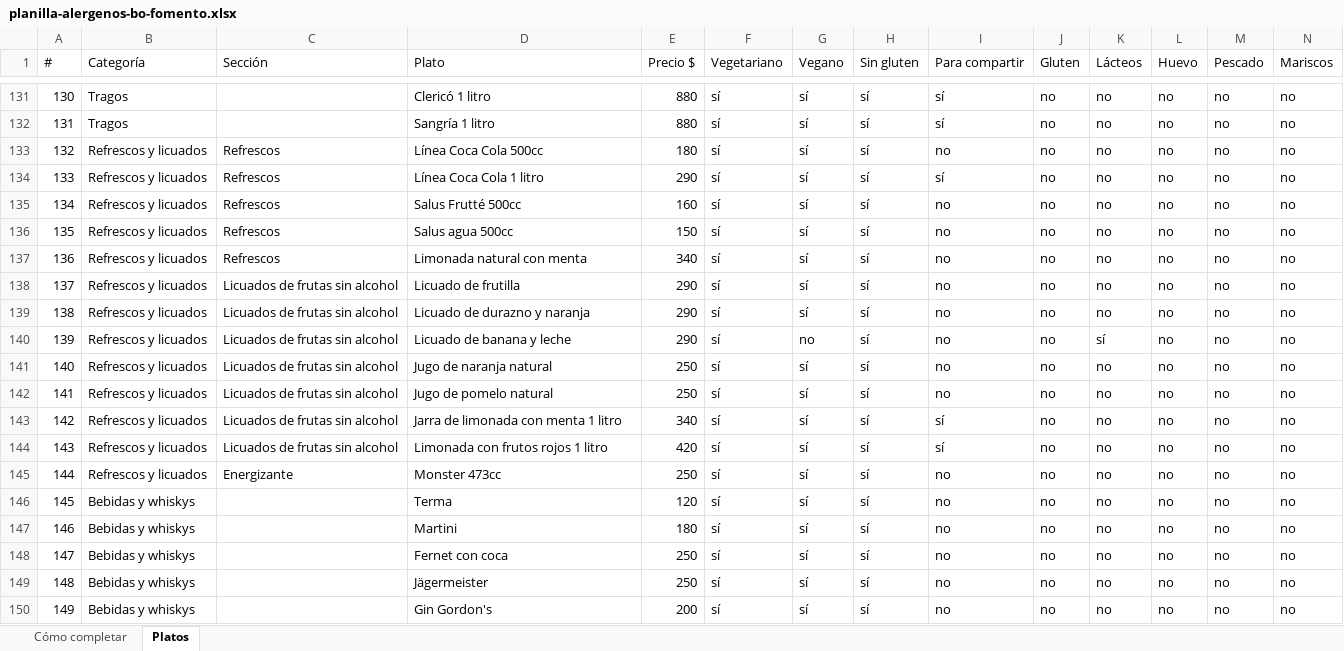
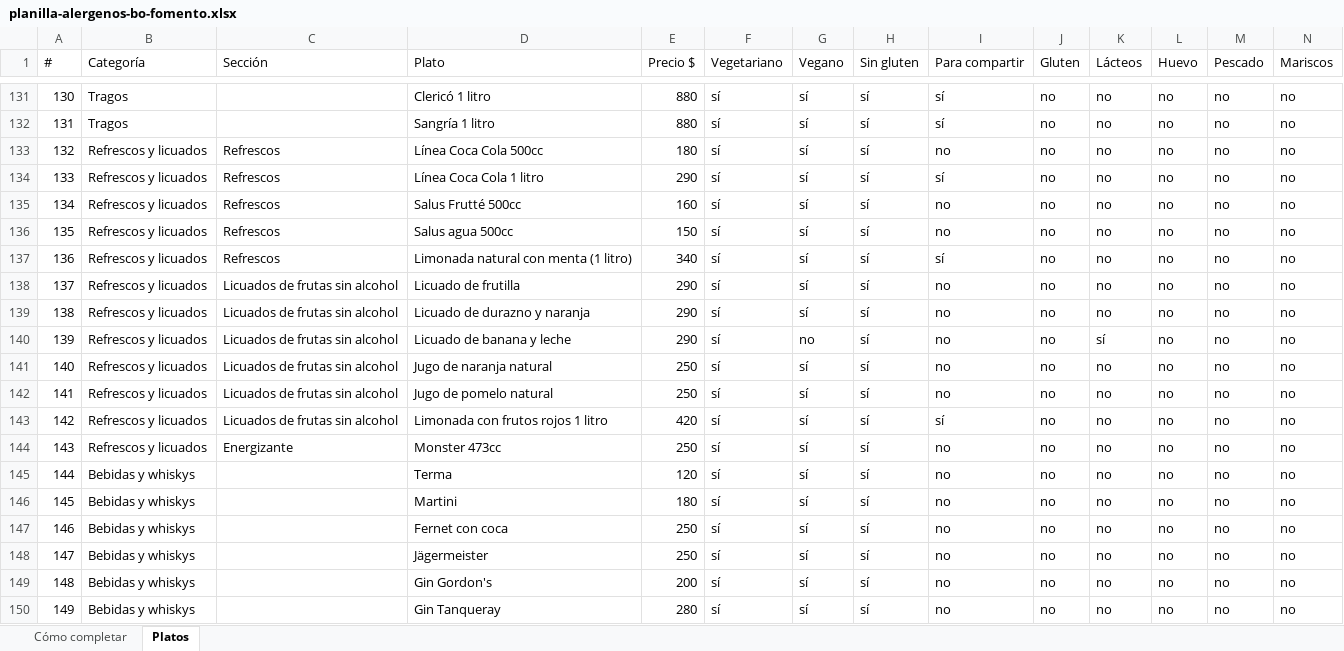
Before and after one commit to santinodelmonte/restaurante, an Excel workbook: docs/planilla-alergenos-bo-fomento.xlsx, sheet Platos, drawn as a sheet; only a part is shown, gaps mark what is left out; the shorter side is filled out with more unchanged rows; values as stored, in another font and other column widths than the file's, no cell formats; removed rows and columns are numbered as before the commit, all else as after; rows hold the shown columns only; the diff names each change by its address in the sheet, - before the commit and + after, or states it on an @@ line.

```diff
--- a/docs/planilla-alergenos-bo-fomento.xlsx (sheet Platos)
+++ b/docs/planilla-alergenos-bo-fomento.xlsx (sheet Platos)
-D137 (Plato): Limonada natural con menta
+D137 (Plato): Limonada natural con menta (1 litro)
-I137 (Para compartir): no
+I137 (Para compartir): sí
-row 143: 142 | Refrescos y licuados | Licuados de frutas sin alcohol | Jarra de limonada con menta 1 litro | 340 | sí | sí | sí | sí | no | no | no | no | no
@@ column A (#) renumbered between rows 143 and 186 @@
```
Also changed, not shown: sheet Cómo completar, cell formats, 5 other files.
